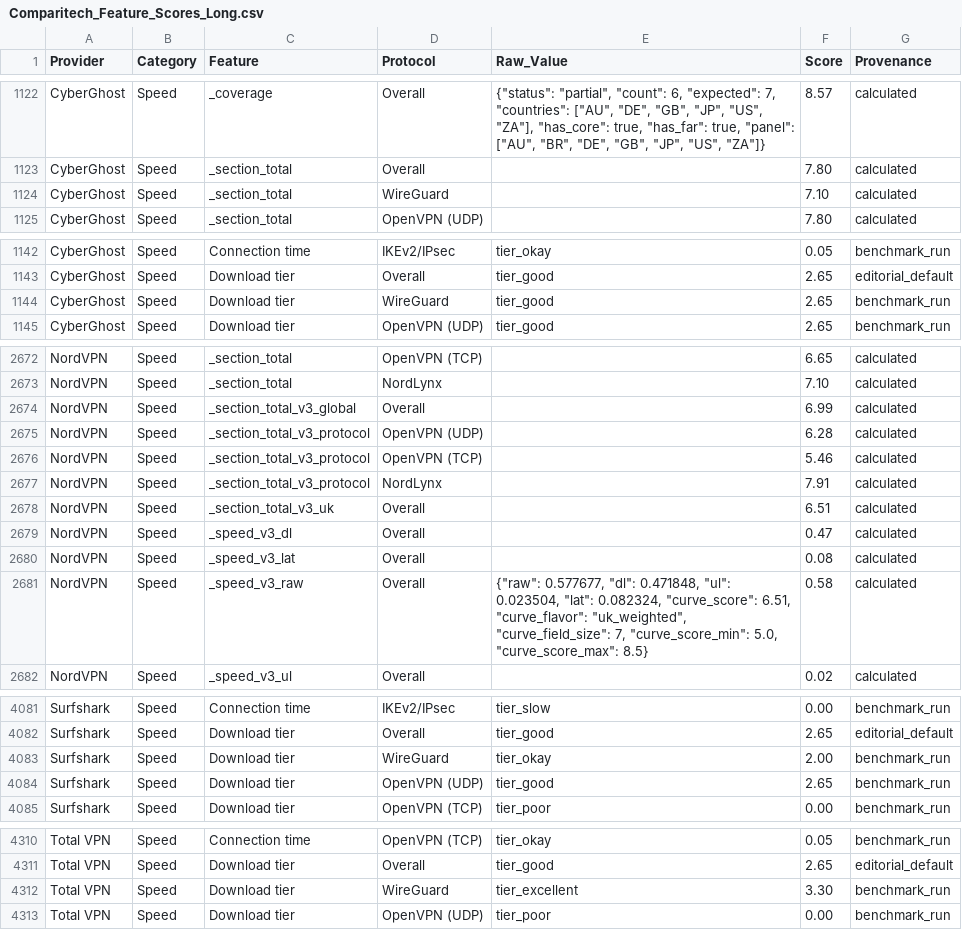
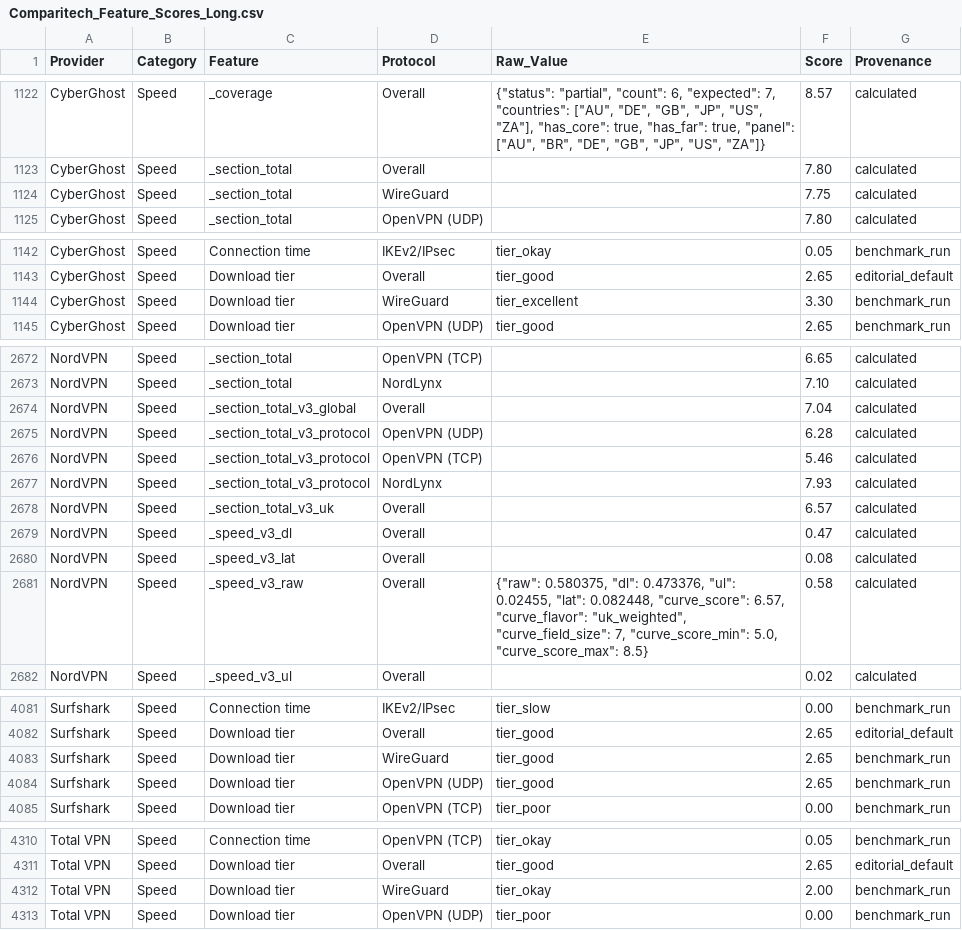
Before and after one commit to SeanMcGrathCT/comparitech-vpn-hub, a CSV file: Comparitech_Feature_Scores_Long.csv, drawn as a sheet; only a part is shown, gaps mark what is left out; the diff covers the shown part only.

```diff
--- a/Comparitech_Feature_Scores_Long.csv
+++ b/Comparitech_Feature_Scores_Long.csv
@@ -1123,3 +1123,3 @@ CyberGhost,Speed,_coverage,Overall,"{""status"": ""partial"", ""count"": 6, ""ex
 CyberGhost,Speed,_section_total,Overall,,7.80,calculated
-CyberGhost,Speed,_section_total,WireGuard,,7.10,calculated
+CyberGhost,Speed,_section_total,WireGuard,,7.75,calculated
 CyberGhost,Speed,_section_total,OpenVPN (UDP),,7.80,calculated
@@ -1143,3 +1143,3 @@ CyberGhost,Speed,Connection time,IKEv2/IPsec,tier_okay,0.05,benchmark_run
 CyberGhost,Speed,Download tier,Overall,tier_good,2.65,editorial_default
-CyberGhost,Speed,Download tier,WireGuard,tier_good,2.65,benchmark_run
+CyberGhost,Speed,Download tier,WireGuard,tier_excellent,3.30,benchmark_run
 CyberGhost,Speed,Download tier,OpenVPN (UDP),tier_good,2.65,benchmark_run
@@ -2673,10 +2673,10 @@ NordVPN,Speed,_section_total,OpenVPN (TCP),,6.65,calculated
 NordVPN,Speed,_section_total,NordLynx,,7.10,calculated
-NordVPN,Speed,_section_total_v3_global,Overall,,6.99,calculated
+NordVPN,Speed,_section_total_v3_global,Overall,,7.04,calculated
 NordVPN,Speed,_section_total_v3_protocol,OpenVPN (UDP),,6.28,calculated
 NordVPN,Speed,_section_total_v3_protocol,OpenVPN (TCP),,5.46,calculated
-NordVPN,Speed,_section_total_v3_protocol,NordLynx,,7.91,calculated
-NordVPN,Speed,_section_total_v3_uk,Overall,,6.51,calculated
+NordVPN,Speed,_section_total_v3_protocol,NordLynx,,7.93,calculated
+NordVPN,Speed,_section_total_v3_uk,Overall,,6.57,calculated
 NordVPN,Speed,_speed_v3_dl,Overall,,0.47,calculated
 NordVPN,Speed,_speed_v3_lat,Overall,,0.08,calculated
-NordVPN,Speed,_speed_v3_raw,Overall,"{""raw"": 0.577677, ""dl"": 0.471848, ""ul"": 0.023504, ""lat"": 0.082324, ""curve_score"": 6.51, ""curve_flavor"": ""uk_weighted"", ""curve_field_size"": 7, ""curve_score_min"": 5.0, ""curve_score_max"": 8.5}",0.58,calculated
+NordVPN,Speed,_speed_v3_raw,Overall,"{""raw"": 0.580375, ""dl"": 0.473376, ""ul"": 0.02455, ""lat"": 0.082448, ""curve_score"": 6.57, ""curve_flavor"": ""uk_weighted"", ""curve_field_size"": 7, ""curve_score_min"": 5.0, ""curve_score_max"": 8.5}",0.58,calculated
 NordVPN,Speed,_speed_v3_ul,Overall,,0.02,calculated
@@ -4082,3 +4082,3 @@ Surfshark,Speed,Connection time,IKEv2/IPsec,tier_slow,0.00,benchmark_run
 Surfshark,Speed,Download tier,Overall,tier_good,2.65,editorial_default
-Surfshark,Speed,Download tier,WireGuard,tier_okay,2.00,benchmark_run
+Surfshark,Speed,Download tier,WireGuard,tier_good,2.65,benchmark_run
 Surfshark,Speed,Download tier,OpenVPN (UDP),tier_good,2.65,benchmark_run
@@ -4311,3 +4311,3 @@ Total VPN,Speed,Connection time,OpenVPN (TCP),tier_okay,0.05,benchmark_run
 Total VPN,Speed,Download tier,Overall,tier_good,2.65,editorial_default
-Total VPN,Speed,Download tier,WireGuard,tier_excellent,3.30,benchmark_run
+Total VPN,Speed,Download tier,WireGuard,tier_okay,2.00,benchmark_run
 Total VPN,Speed,Download tier,OpenVPN (UDP),tier_poor,0.00,benchmark_run
```
Also changed, not shown: 17 edited cells elsewhere in this file, Comparitech_Raw_Telemetry.csv, 1 other file.
